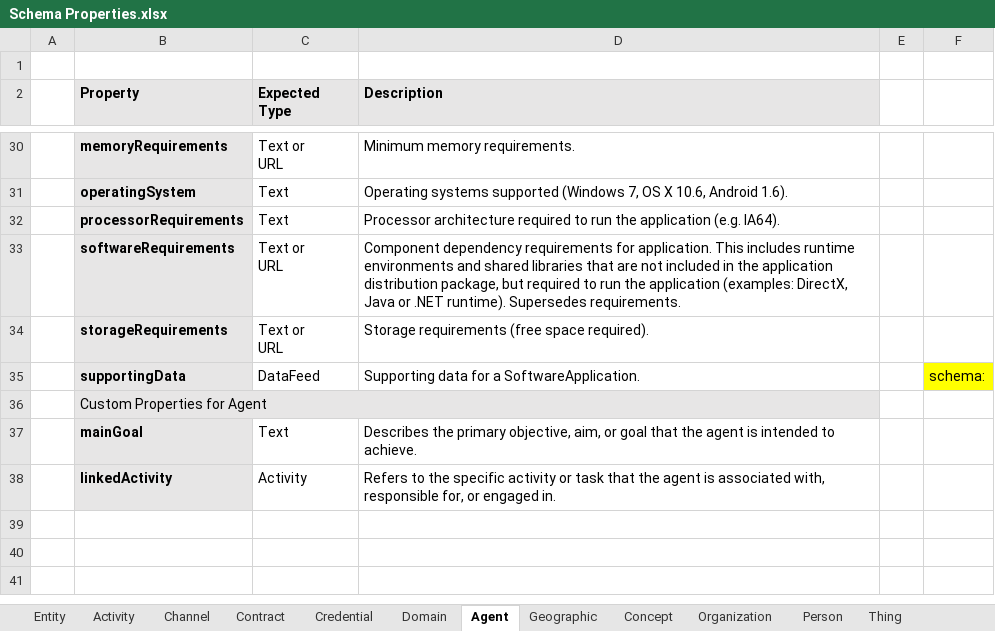
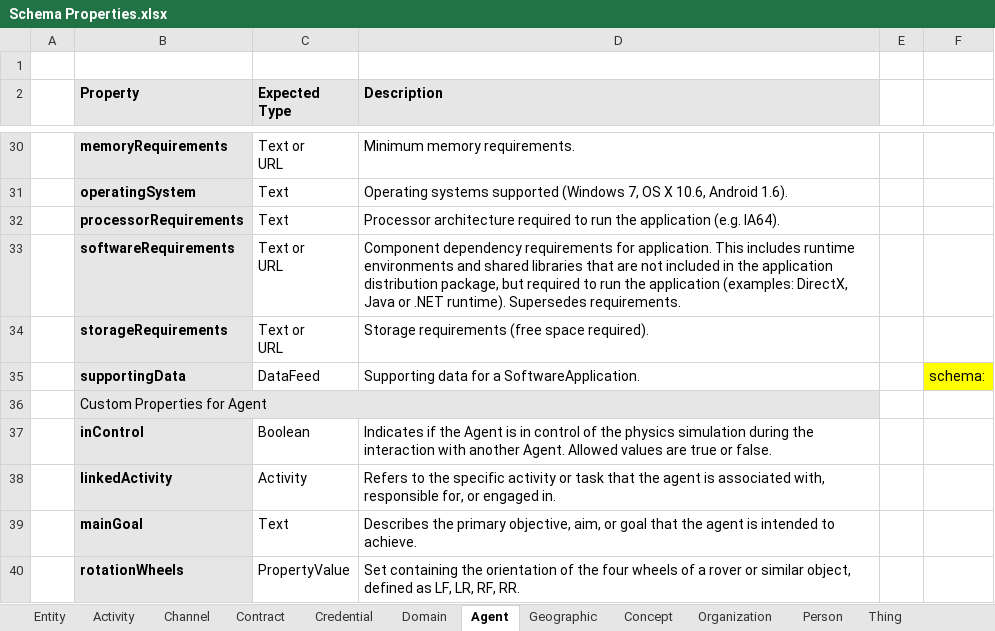
Before and after one commit to Digital-Twin-Interoperability/hsml_schema, an Excel workbook: docs/Schema Properties.xlsx, sheet Agent, drawn as a sheet; only a part is shown, gaps mark what is left out; values as stored, in another font and other column widths than the file's, no borders; the diff names each change by its address in the sheet, - before the commit and + after, or states it on an @@ line.

```diff
--- a/docs/Schema Properties.xlsx (sheet Agent)
+++ b/docs/Schema Properties.xlsx (sheet Agent)
+row 37:  | inControl | Boolean | Indicates if the Agent is in control of the physics simulation during the interaction with another Agent. Allowed values are true or false.
+row 40:  | rotationWheels | PropertyValue | Set containing the orientation of the four wheels of a rover or similar object, defined as LF, LR, RF, RR.
```
Also changed, not shown: sheet Domain, 30 other files.
